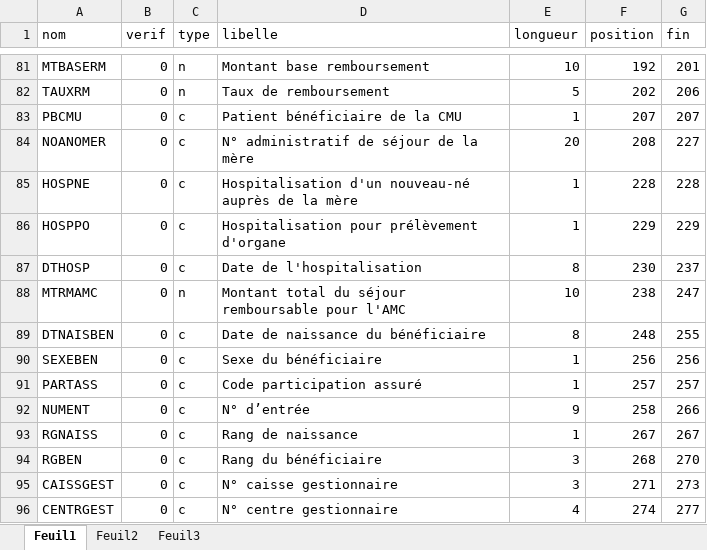
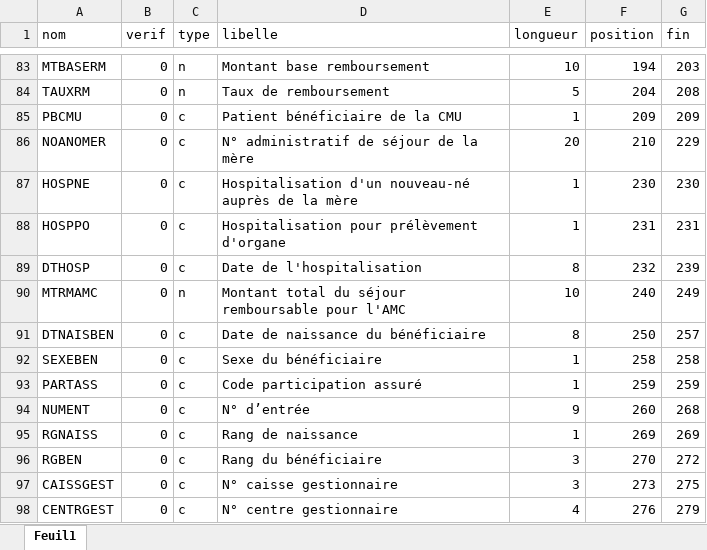
Before and after one commit to GuillaumePressiat/formats_pmeasyr, an Excel workbook: formats/excel/HAD/2023/Formats RPSS ANO 23.xlsx, sheet Feuil1, drawn as a sheet; only a part is shown, gaps mark what is left out; values as stored, in another font and other column widths than the file's, no borders; addresses are those after the commit; the diff covers the shown part only; the diff names each change by its address in the sheet, - before the commit and + after, or states it on an @@ line.

```diff
--- a/formats/excel/HAD/2023/Formats RPSS ANO 23.xlsx (sheet Feuil1)
+++ b/formats/excel/HAD/2023/Formats RPSS ANO 23.xlsx (sheet Feuil1)
-sheet tab: Feuil2
-sheet tab: Feuil3
-F83 (position): 192
+F83 (position): 194
-G83 (fin): 201
+G83 (fin): 203
-F84 (position): 202
+F84 (position): 204
-G84 (fin): 206
+G84 (fin): 208
-F85 (position): 207
+F85 (position): 209
-G85 (fin): 207
+G85 (fin): 209
-F86 (position): 208
+F86 (position): 210
-G86 (fin): 227
+G86 (fin): 229
-F87 (position): 228
+F87 (position): 230
-G87 (fin): 228
+G87 (fin): 230
-F88 (position): 229
+F88 (position): 231
-G88 (fin): 229
+G88 (fin): 231
-F89 (position): 230
+F89 (position): 232
-G89 (fin): 237
+G89 (fin): 239
-F90 (position): 238
+F90 (position): 240
-G90 (fin): 247
+G90 (fin): 249
-F91 (position): 248
+F91 (position): 250
-G91 (fin): 255
+G91 (fin): 257
-F92 (position): 256
+F92 (position): 258
-G92 (fin): 256
+G92 (fin): 258
-F93 (position): 257
+F93 (position): 259
-G93 (fin): 257
+G93 (fin): 259
-F94 (position): 258
+F94 (position): 260
-G94 (fin): 266
+G94 (fin): 268
-F95 (position): 267
+F95 (position): 269
-G95 (fin): 267
+G95 (fin): 269
-F96 (position): 268
+F96 (position): 270
-G96 (fin): 270
+G96 (fin): 272
-F97 (position): 271
+F97 (position): 273
-G97 (fin): 273
+G97 (fin): 275
-F98 (position): 274
+F98 (position): 276
-G98 (fin): 277
+G98 (fin): 279
```
Also changed, not shown: 3 added rows and 84 edited cells elsewhere in this sheet, formulas that keep their value, formats/excel/HAD/2023/Formats RAPSS ANO 23.xlsx, formats/excel/HAD/2023/Formats RAPSS MED 23.xlsx.
